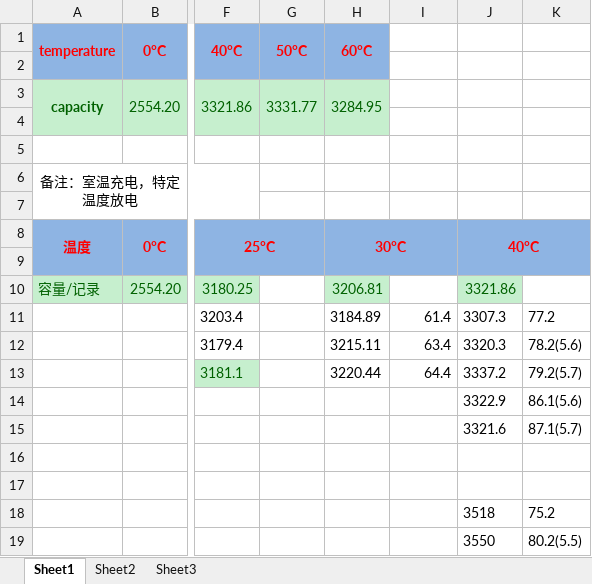
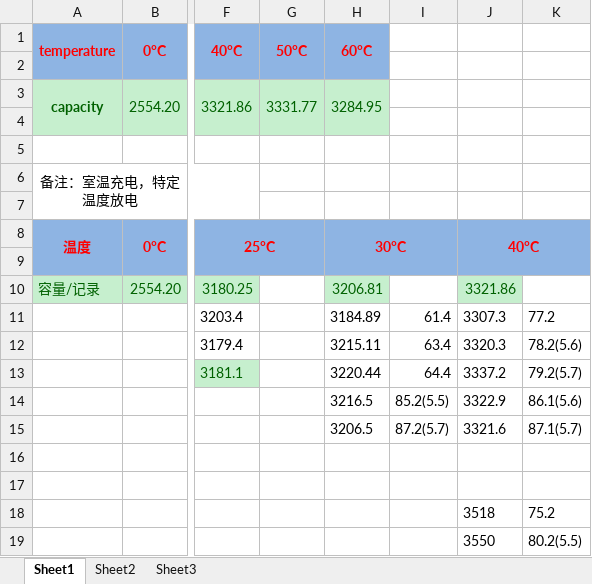
Before and after one commit to DHU-A501/Battery-Analysis-Code, an Excel workbook: T.xlsx, sheet Sheet1, drawn as a sheet; only a part is shown, gaps mark what is left out; values as stored, in another font and other column widths than the file's, no borders; the diff names each change by its address in the sheet, - before the commit and + after, or states it on an @@ line.

```diff
--- a/T.xlsx (sheet Sheet1)
+++ b/T.xlsx (sheet Sheet1)
-H14 (60°C): (empty)
+H14 (60°C): 3216.5
-I14: (empty)
+I14: 85.2(5.5)
-H15 (60°C): (empty)
+H15 (60°C): 3206.5
-I15: (empty)
+I15: 87.2(5.7)
```
